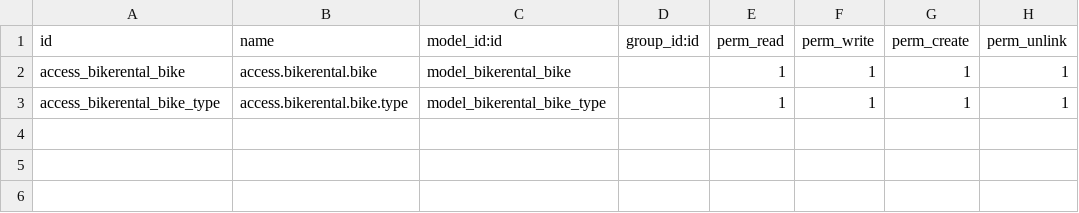
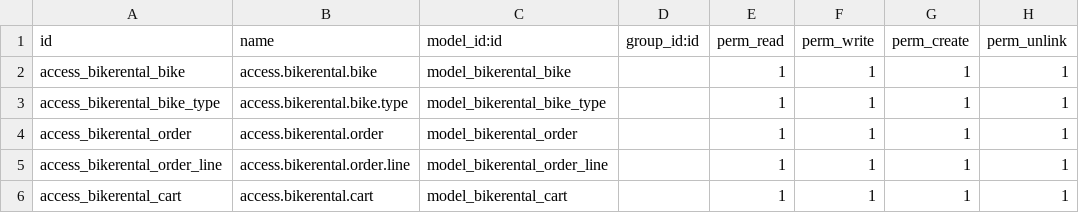
Before and after one commit to 11kamal11/bikerentel, a CSV file: bikerental/security/ir.model.access.csv, drawn as a sheet.

```diff
--- a/bikerental/security/ir.model.access.csv
+++ b/bikerental/security/ir.model.access.csv
@@ -3 +3,4 @@ access_bikerental_bike,access.bikerental.bike,model_bikerental_bike,,1,1,1,1
 access_bikerental_bike_type,access.bikerental.bike.type,model_bikerental_bike_type,,1,1,1,1
+access_bikerental_order,access.bikerental.order,model_bikerental_order,,1,1,1,1
+access_bikerental_order_line,access.bikerental.order.line,model_bikerental_order_line,,1,1,1,1
+access_bikerental_cart,access.bikerental.cart,model_bikerental_cart,,1,1,1,1
```
Also changed, not shown: 6 other files.
